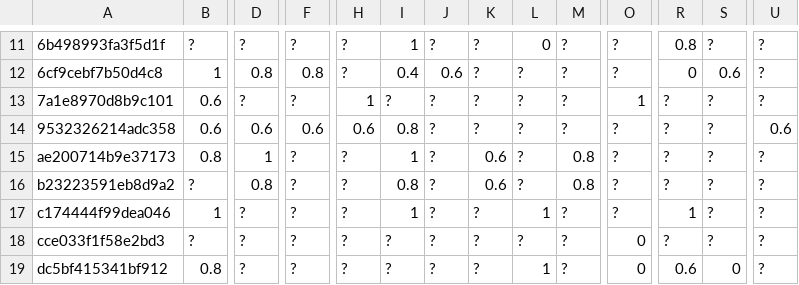
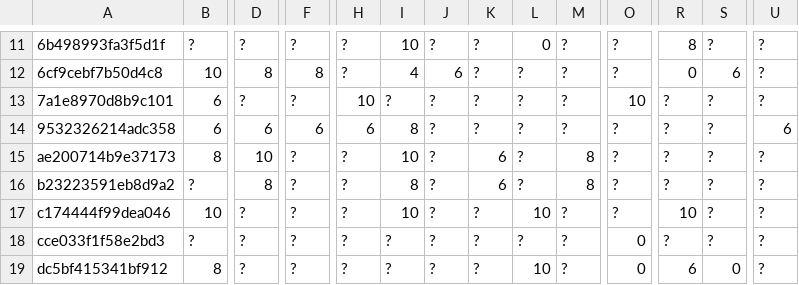
Before and after one commit to nyomanjuniarta/Tandil, a CSV file: tandil_rating.csv, drawn as a sheet; only a part is shown, gaps mark what is left out; the diff covers the shown part only; the diff names each change by its address in the sheet, - before the commit and + after, or states it on an @@ line.

```diff
--- a/tandil_rating.csv
+++ b/tandil_rating.csv
-I11: 1
+I11: 10
-R11: 0.8
+R11: 8
-B12: 1
+B12: 10
-D12: 0.8
+D12: 8
-F12: 0.8
+F12: 8
-I12: 0.4
+I12: 4
-J12: 0.6
+J12: 6
-S12: 0.6
+S12: 6
-B13:B14: 0.6
+B13:B14: 6
-H13: 1
+H13: 10
-O13: 1
+O13: 10
-D14: 0.6
+D14: 6
-F14: 0.6
+F14: 6
-H14: 0.6
+H14: 6
-I14: 0.8
+I14: 8
-U14: 0.6
+U14: 6
-B15: 0.8
+B15: 8
-D15: 1
+D15: 10
-I15: 1
+I15: 10
-K15:K16: 0.6
+K15:K16: 6
-M15:M16: 0.8
+M15:M16: 8
-D16: 0.8
+D16: 8
-I16: 0.8
+I16: 8
-B17: 1
+B17: 10
-I17: 1
+I17: 10
-L17: 1
+L17: 10
-R17: 1
+R17: 10
-B19: 0.8
+B19: 8
-L19: 1
+L19: 10
-R19: 0.6
+R19: 6
```
Also changed, not shown: 40 edited cells elsewhere in this file, bin/pagesLikes.csv, 2 other files.
